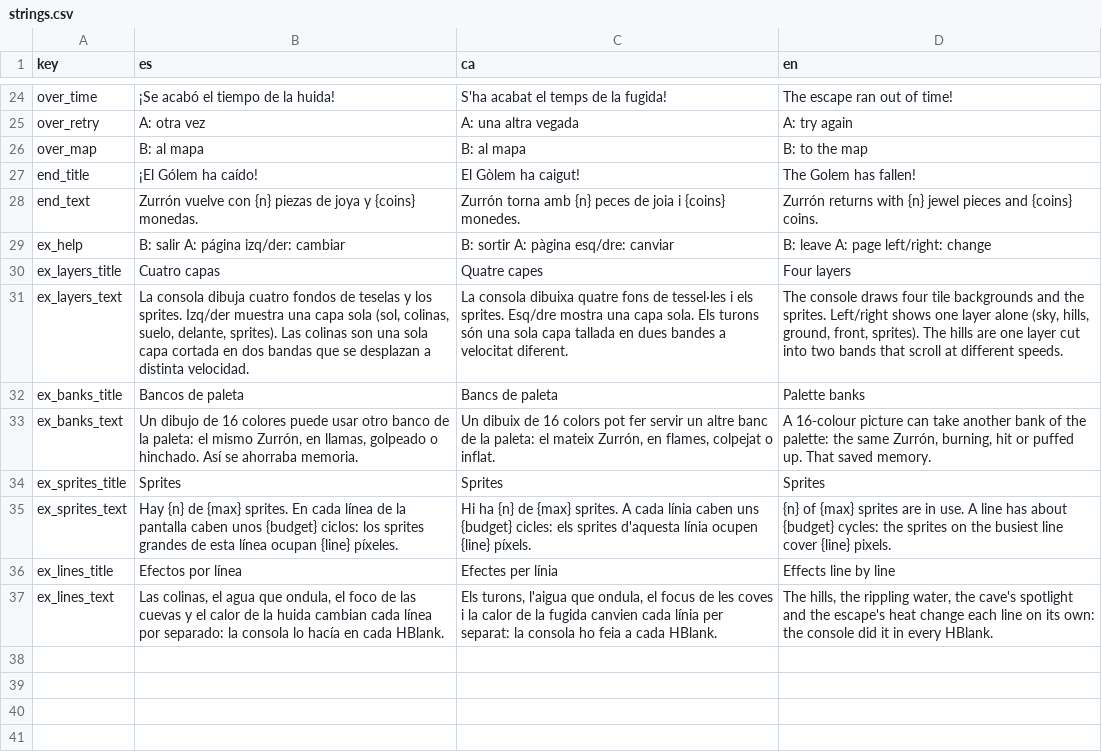
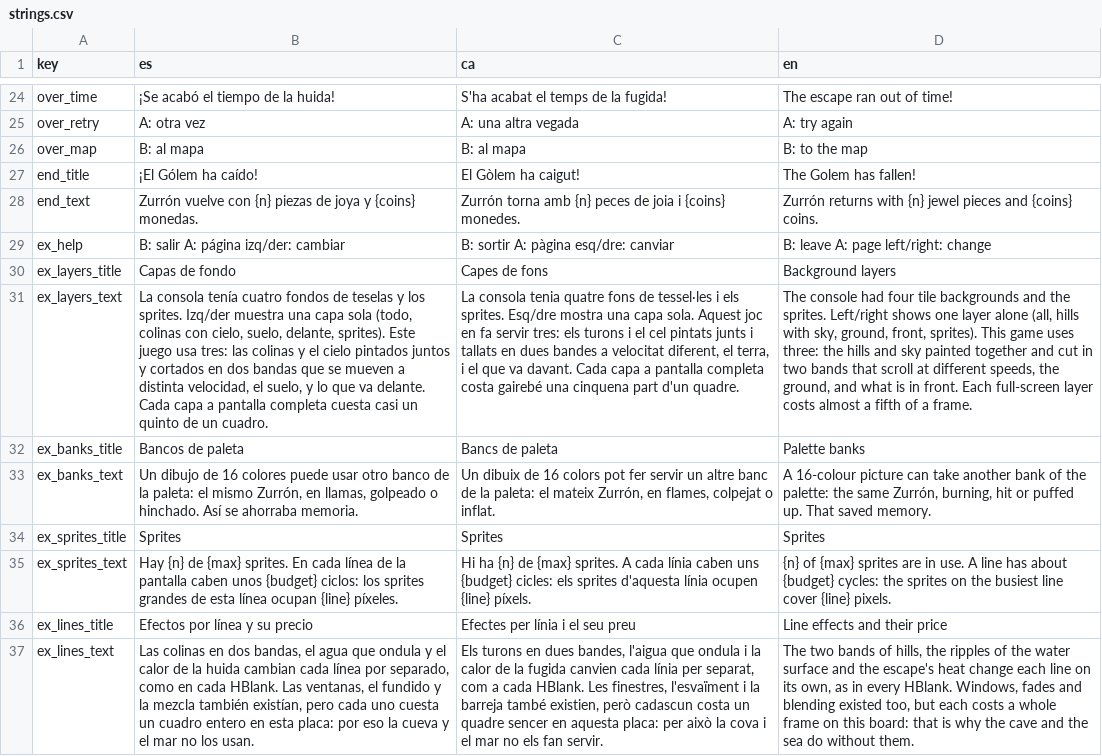
Before and after one commit to AdellWeirdo/pinyol, a CSV file: examples/botin/strings.csv, drawn as a sheet; only a part is shown, gaps mark what is left out; the diff names each change by its address in the sheet, - before the commit and + after, or states it on an @@ line.

```diff
--- a/examples/botin/strings.csv
+++ b/examples/botin/strings.csv
-B30 (es): Cuatro capas
+B30 (es): Capas de fondo
-C30 (ca): Quatre capes
+C30 (ca): Capes de fons
-D30 (en): Four layers
+D30 (en): Background layers
-B31 (es): La consola dibuja cuatro fondos de teselas y los sprites. Izq/der muestra una capa sola (sol, colinas, suelo, delante, sprites). Las colinas son una sola capa cortada en dos bandas que se desplazan a distinta velocidad.
+B31 (es): La consola tenía cuatro fondos de teselas y los sprites. Izq/der muestra una capa sola (todo, colinas con cielo, suelo, delante, sprites). Este juego usa tres: las colinas y el cielo pintados juntos y cortados en dos bandas que se mueven a distinta velocidad, el suelo, y lo que va delante. Cada capa a pantalla completa cuesta casi un quinto de un cuadro.
-C31 (ca): La consola dibuixa quatre fons de tessel·les i els sprites. Esq/dre mostra una capa sola. Els turons són una sola capa tallada en dues bandes a velocitat diferent.
+C31 (ca): La consola tenia quatre fons de tessel·les i els sprites. Esq/dre mostra una capa sola. Aquest joc en fa servir tres: els turons i el cel pintats junts i tallats en dues bandes a velocitat diferent, el terra, i el que va davant. Cada capa a pantalla completa costa gairebé una cinquena part d'un quadre.
-D31 (en): The console draws four tile backgrounds and the sprites. Left/right shows one layer alone (sky, hills, ground, front, sprites). The hills are one layer cut into two bands that scroll at different speeds.
+D31 (en): The console had four tile backgrounds and the sprites. Left/right shows one layer alone (all, hills with sky, ground, front, sprites). This game uses three: the hills and sky painted together and cut in two bands that scroll at different speeds, the ground, and what is in front. Each full-screen layer costs almost a fifth of a frame.
-B36 (es): Efectos por línea
+B36 (es): Efectos por línea y su precio
-C36 (ca): Efectes per línia
+C36 (ca): Efectes per línia i el seu preu
-D36 (en): Effects line by line
+D36 (en): Line effects and their price
-B37 (es): Las colinas, el agua que ondula, el foco de las cuevas y el calor de la huida cambian cada línea por separado: la consola lo hacía en cada HBlank.
+B37 (es): Las colinas en dos bandas, el agua que ondula y el calor de la huida cambian cada línea por separado, como en cada HBlank. Las ventanas, el fundido y la mezcla también existían, pero cada uno cuesta un cuadro entero en esta placa: por eso la cueva y el mar no los usan.
-C37 (ca): Els turons, l'aigua que ondula, el focus de les coves i la calor de la fugida canvien cada línia per separat: la consola ho feia a cada HBlank.
+C37 (ca): Els turons en dues bandes, l'aigua que ondula i la calor de la fugida canvien cada línia per separat, com a cada HBlank. Les finestres, l'esvaïment i la barreja també existien, però cadascun costa un quadre sencer en aquesta placa: per això la cova i el mar no els fan servir.
-D37 (en): The hills, the rippling water, the cave's spotlight and the escape's heat change each line on its own: the console did it in every HBlank.
+D37 (en): The two bands of hills, the ripples of the water surface and the escape's heat change each line on its own, as in every HBlank. Windows, fades and blending existed too, but each costs a whole frame on this board: that is why the cave and the sea do without them.
```
Also changed, not shown: 59 other files.
